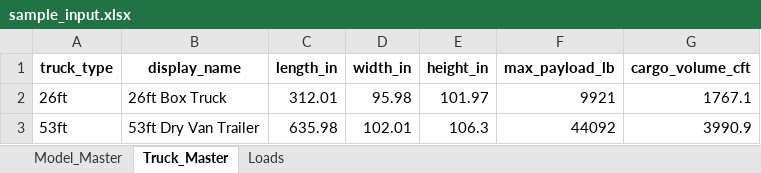
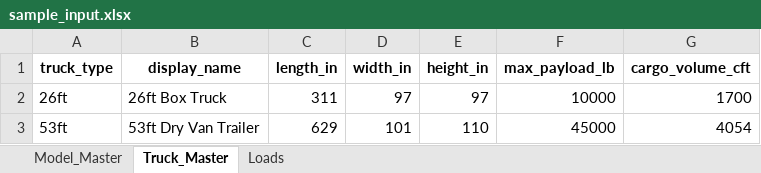
Before and after one commit to san911207/lg-load-optimizer, an Excel workbook: data/sample_input.xlsx, sheet Truck_Master, drawn as a sheet; values as stored, in another font and other column widths than the file's, no borders; the diff names each change by its address in the sheet, - before the commit and + after, or states it on an @@ line.

Commit message:
data: update Truck_Master to industry-standard specs
26ft Box Truck (Penske Non-CDL — most common commercial fleet class):
- Interior: 311 x 97 x 97 in (25'11" x 8'1" x 8'1")
- Payload: 10,000 lb
- Cargo: 1,700 ft^3

53ft Dry Van Trailer (Wabash DuraPlate HD industry standard):
- Interior: 629 x 101 x 110 in (52'5" x 8'5" x 9'2")
- Payload: 45,000 lb
- Cargo: 4,054 ft^3

Web-verified against Penske, Hale Trailer, Wabash specs.
Previous values had 53ft height -4 in too low (106.3 vs industry 110)
and 26ft was on the higher-spec side (102 in interior height).

```diff
--- a/data/sample_input.xlsx (sheet Truck_Master)
+++ b/data/sample_input.xlsx (sheet Truck_Master)
-C2 (length_in): 312.01
+C2 (length_in): 311
-D2 (width_in): 95.98
+D2 (width_in): 97
-E2 (height_in): 101.97
+E2 (height_in): 97
-F2 (max_payload_lb): 9921
+F2 (max_payload_lb): 10000
-G2 (cargo_volume_cft): 1767.1
+G2 (cargo_volume_cft): 1700
-C3 (length_in): 635.98
+C3 (length_in): 629
-D3 (width_in): 102.01
+D3 (width_in): 101
-E3 (height_in): 106.3
+E3 (height_in): 110
-F3 (max_payload_lb): 44092
+F3 (max_payload_lb): 45000
-G3 (cargo_volume_cft): 3990.9
+G3 (cargo_volume_cft): 4054
```
